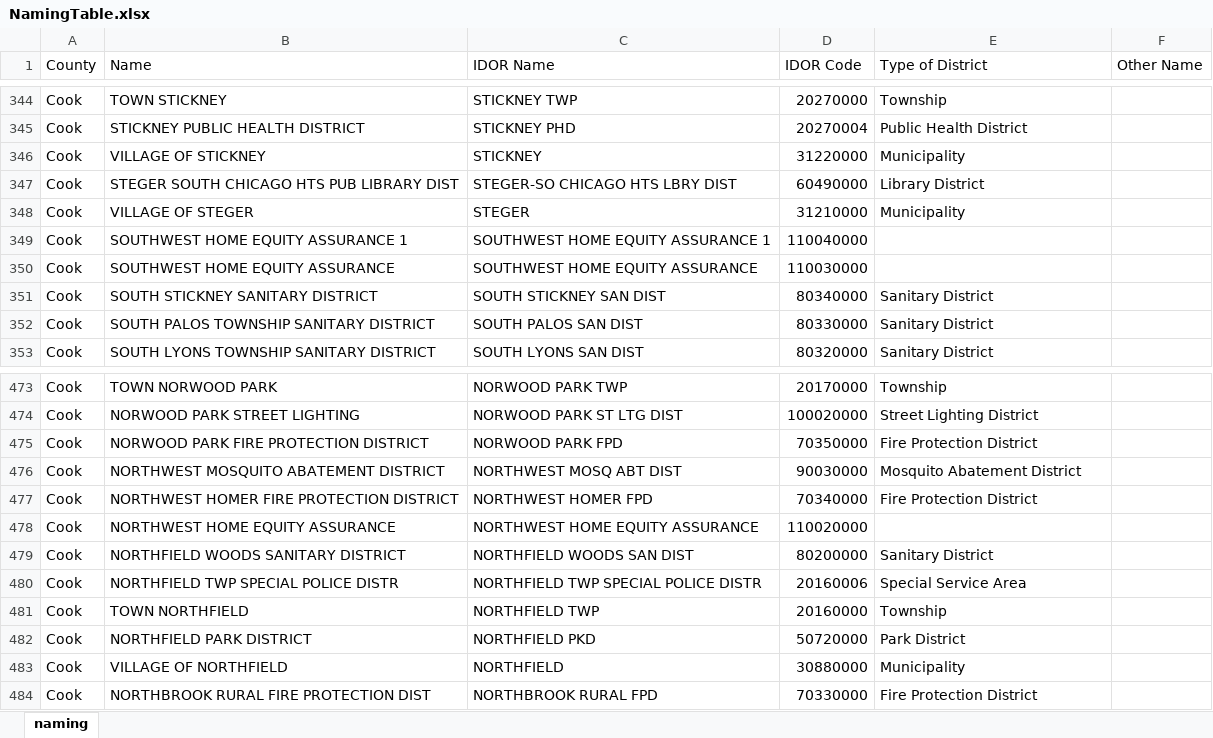
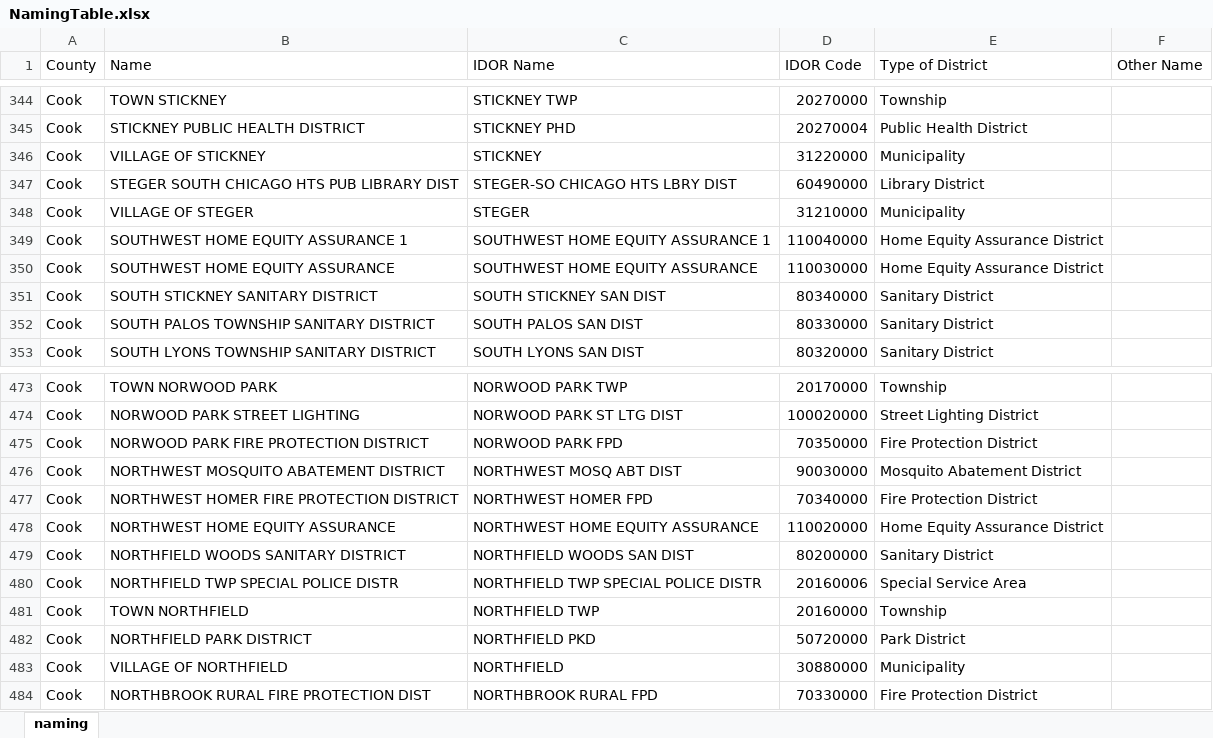
Before and after one commit to CMAP-REPOS/effective_property_tax, an Excel workbook: resources/NamingTable.xlsx, sheet naming, drawn as a sheet; only a part is shown, gaps mark what is left out; values as stored, in another font and other column widths than the file's, no borders; conditional formats not drawn; the diff names each change by its address in the sheet, - before the commit and + after, or states it on an @@ line.

```diff
--- a/resources/NamingTable.xlsx (sheet naming)
+++ b/resources/NamingTable.xlsx (sheet naming)
-E349:E350 (Type of District): (empty)
+E349:E350 (Type of District): Home Equity Assurance District
-E478 (Type of District): (empty)
+E478 (Type of District): Home Equity Assurance District
```
Also changed, not shown: outputs/3_effective_rates_cook.xlsx, outputs/3_effective_rates_dupage.xlsx, 7 other files.
